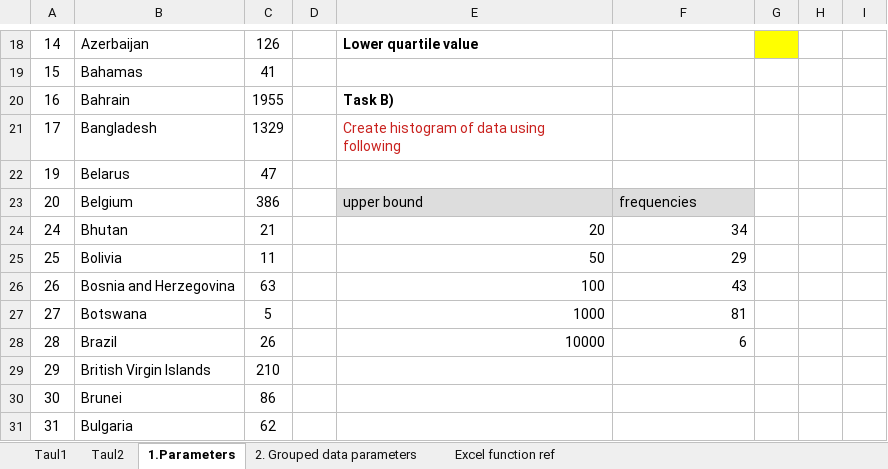
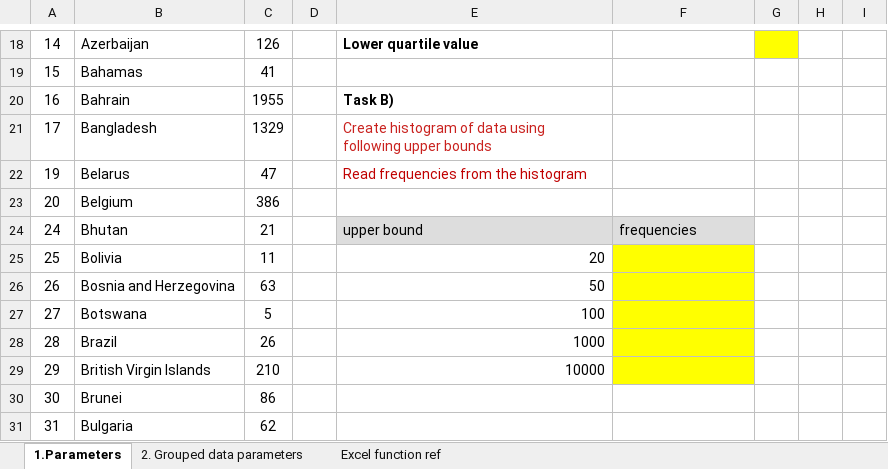
Before and after one commit to jteeriaho/materials, an Excel workbook: lec2_problemsheet.xlsx, sheet 1.Parameters, drawn as a sheet; only a part is shown, gaps mark what is left out; values as stored, in another font and other column widths than the file's, no borders; the diff names each change by its address in the sheet, - before the commit and + after, or states it on an @@ line.

```diff
--- a/lec2_problemsheet.xlsx (sheet 1.Parameters)
+++ b/lec2_problemsheet.xlsx (sheet 1.Parameters)
-sheet tab: Taul1
-sheet tab: Taul2
-E21: …using following
+E21: …using following upper bounds
-E22: (empty)
+E22: Read frequencies from the histogram
-E23: upper bound
+E23: (empty)
-E23:F23 fill: #DDDDDD
+E23:F23 fill: none
-F23: frequencies
+F23: (empty)
-E24: 20
+E24: upper bound
-E24:F24 fill: none
+E24:F24 fill: #DDDDDD
-F24: 34
+F24: frequencies
-F24 alignment: right
+F24 alignment: left
-E25: 50
+E25: 20
-F25: 29
+F25: (empty)
-F25:F29 fill: none
+F25:F29 fill: #FFFF00
-E26: 100
+E26: 50
-F26: 43
+F26: (empty)
-E27: 1000
+E27: 100
-F27: 81
+F27: (empty)
-E28: 10000
+E28: 1000
-F28: 6
+F28: (empty)
-E29: (empty)
+E29: 10000
```
Also changed, not shown: charts or pictures.
